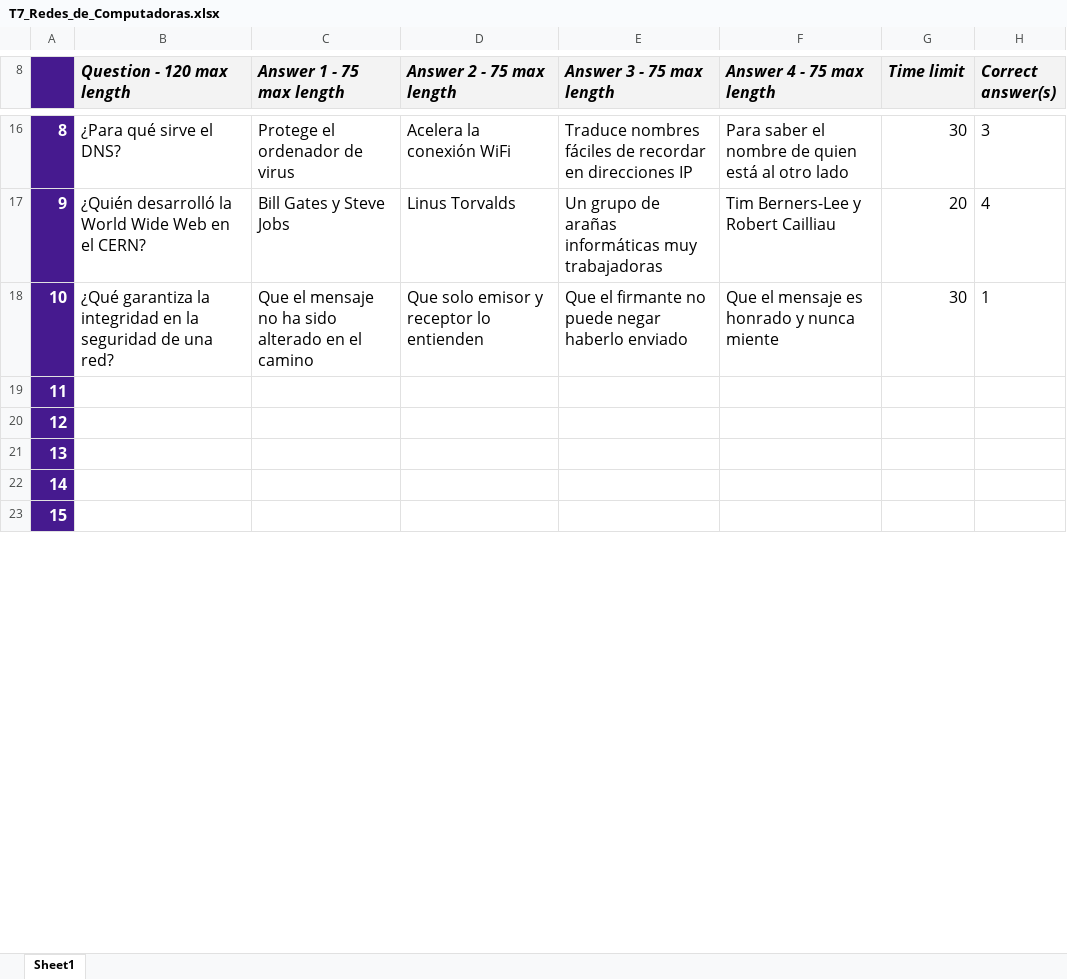
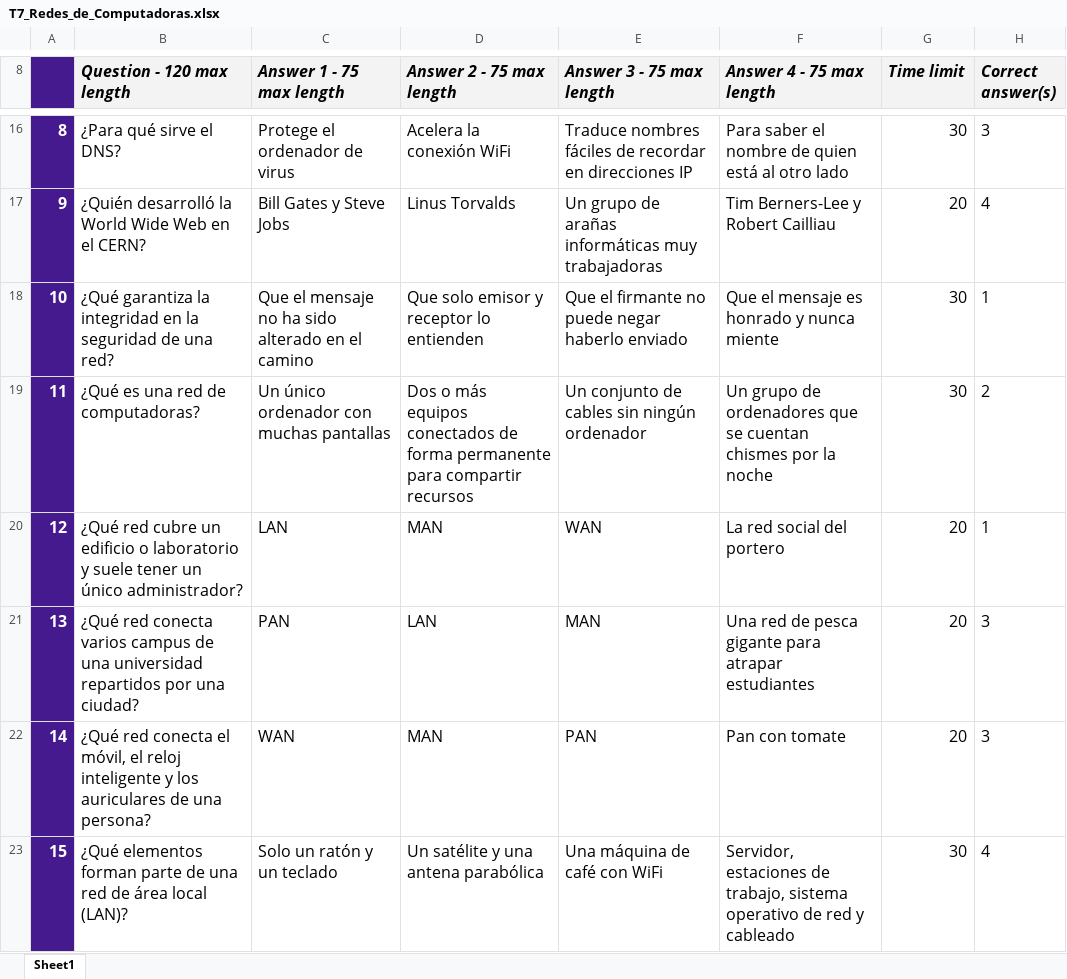
Before and after one commit to JBeldaUM/inforgeoquest, an Excel workbook: quizzes/T7_Redes_de_Computadoras.xlsx, sheet Sheet1, drawn as a sheet; only a part is shown, gaps mark what is left out; values as stored, in another font and other column widths than the file's, no borders; charts and pictures and conditional formats not drawn; the diff covers the shown part only; the diff names each change by its address in the sheet, - before the commit and + after, or states it on an @@ line.

```diff
--- a/quizzes/T7_Redes_de_Computadoras.xlsx (sheet Sheet1)
+++ b/quizzes/T7_Redes_de_Computadoras.xlsx (sheet Sheet1)
-B19 (Question - 120 max length): (empty)
+B19 (Question - 120 max length): ¿Qué es una red de computadoras?
-C19 (Answer 1 - 75 max length): (empty)
+C19 (Answer 1 - 75 max length): Un único ordenador con muchas pantallas
-D19 (Answer 2 - 75 max length): (empty)
+D19 (Answer 2 - 75 max length): Dos o más equipos conectados de forma permanente para compartir recursos
-E19 (Answer 3 - 75 max length): (empty)
+E19 (Answer 3 - 75 max length): Un conjunto de cables sin ningún ordenador
-F19 (Answer 4 - 75 max length): (empty)
+F19 (Answer 4 - 75 max length): Un grupo de ordenadores que se cuentan chismes por la noche
-G19 (Time limit): (empty)
+G19 (Time limit): 30
-H19 (Correct answer(s)): (empty)
+H19 (Correct answer(s)): 2
-B20 (Question - 120 max length): (empty)
+B20 (Question - 120 max length): ¿Qué red cubre un edificio o laboratorio y suele tener un único administrador?
-C20 (Answer 1 - 75 max length): (empty)
+C20 (Answer 1 - 75 max length): LAN
-D20 (Answer 2 - 75 max length): (empty)
+D20 (Answer 2 - 75 max length): MAN
-E20 (Answer 3 - 75 max length): (empty)
+E20 (Answer 3 - 75 max length): WAN
-F20 (Answer 4 - 75 max length): (empty)
+F20 (Answer 4 - 75 max length): La red social del portero
-G20:G22 (Time limit): (empty)
+G20:G22 (Time limit): 20
-H20 (Correct answer(s)): (empty)
+H20 (Correct answer(s)): 1
-B21 (Question - 120 max length): (empty)
+B21 (Question - 120 max length): ¿Qué red conecta varios campus de una universidad repartidos por una ciudad?
-C21 (Answer 1 - 75 max length): (empty)
+C21 (Answer 1 - 75 max length): PAN
-D21 (Answer 2 - 75 max length): (empty)
+D21 (Answer 2 - 75 max length): LAN
-E21 (Answer 3 - 75 max length): (empty)
+E21 (Answer 3 - 75 max length): MAN
-F21 (Answer 4 - 75 max length): (empty)
+F21 (Answer 4 - 75 max length): Una red de pesca gigante para atrapar estudiantes
-H21:H22 (Correct answer(s)): (empty)
+H21:H22 (Correct answer(s)): 3
-B22 (Question - 120 max length): (empty)
+B22 (Question - 120 max length): ¿Qué red conecta el móvil, el reloj inteligente y los auriculares de una persona?
-C22 (Answer 1 - 75 max length): (empty)
+C22 (Answer 1 - 75 max length): WAN
-D22 (Answer 2 - 75 max length): (empty)
+D22 (Answer 2 - 75 max length): MAN
-E22 (Answer 3 - 75 max length): (empty)
+E22 (Answer 3 - 75 max length): PAN
-F22 (Answer 4 - 75 max length): (empty)
+F22 (Answer 4 - 75 max length): Pan con tomate
-B23 (Question - 120 max length): (empty)
+B23 (Question - 120 max length): ¿Qué elementos forman parte de una red de área local (LAN)?
-C23 (Answer 1 - 75 max length): (empty)
+C23 (Answer 1 - 75 max length): Solo un ratón y un teclado
-D23 (Answer 2 - 75 max length): (empty)
+D23 (Answer 2 - 75 max length): Un satélite y una antena parabólica
-E23 (Answer 3 - 75 max length): (empty)
+E23 (Answer 3 - 75 max length): Una máquina de café con WiFi
-F23 (Answer 4 - 75 max length): (empty)
+F23 (Answer 4 - 75 max length): Servidor, estaciones de trabajo, sistema operativo de red y cableado
-G23 (Time limit): (empty)
+G23 (Time limit): 30
-H23 (Correct answer(s)): (empty)
+H23 (Correct answer(s)): 4
```
Also changed, not shown: 105 edited cells elsewhere in this sheet, 1 other file.
